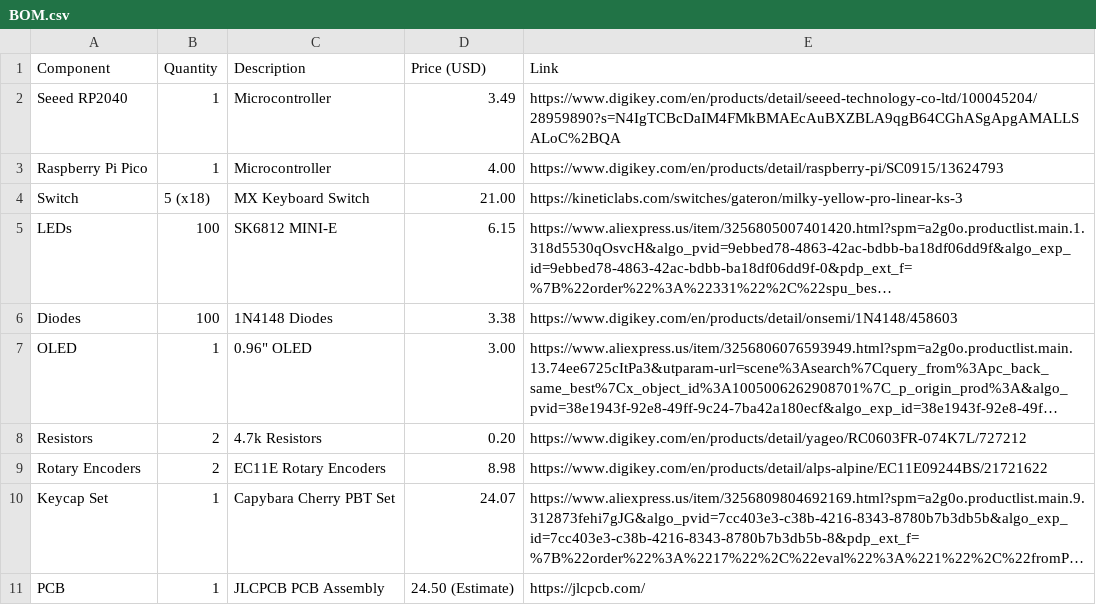
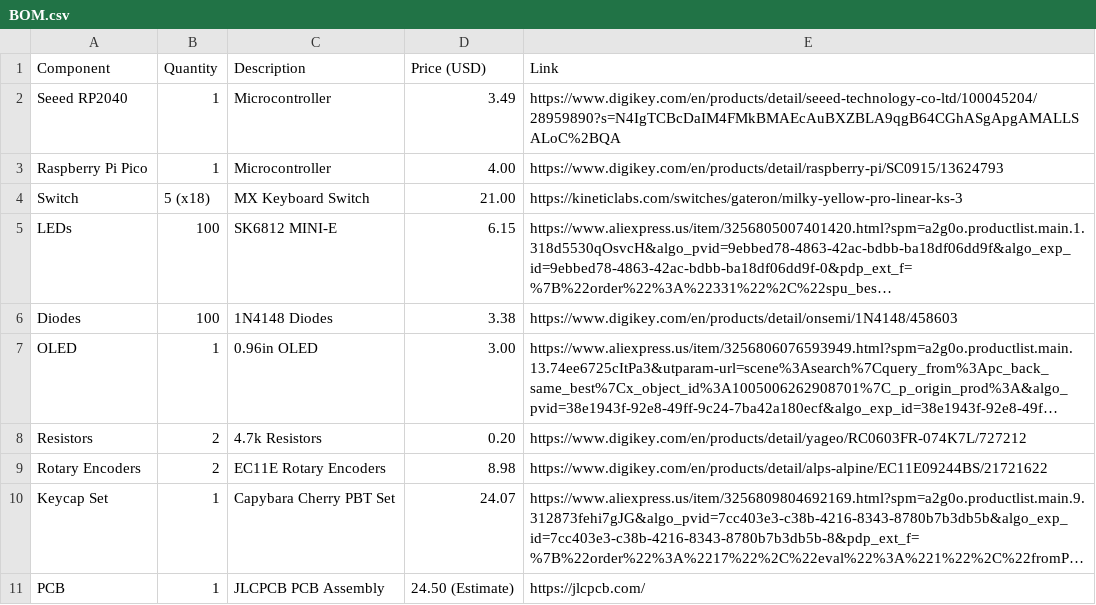
Before and after one commit to EasonYang7/CapyBoard, a CSV file: BOM.csv, drawn as a sheet; long unchanged cells end in …; the diff names each change by its address in the sheet, - before the commit and + after, or states it on an @@ line.

Commit message:
fix OLED quoting error in BOM.csv

```diff
--- a/BOM.csv
+++ b/BOM.csv
-C7 (Description): 0.96" OLED
+C7 (Description): 0.96in OLED
```
